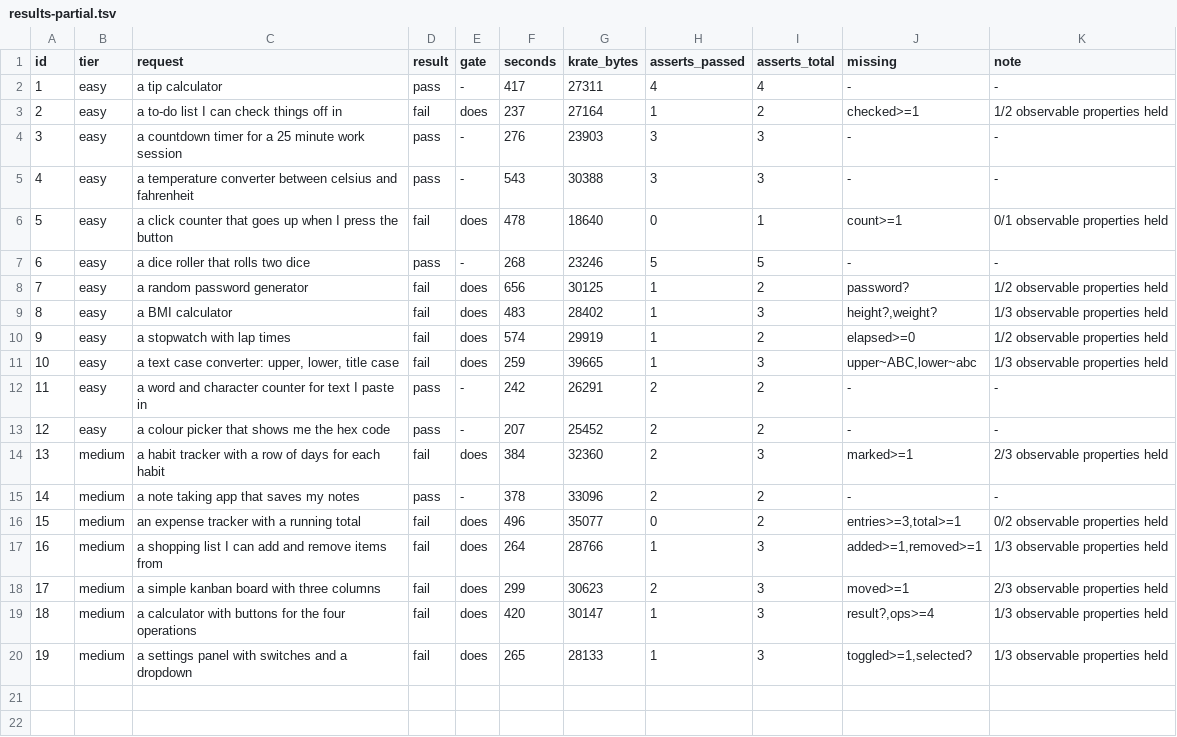
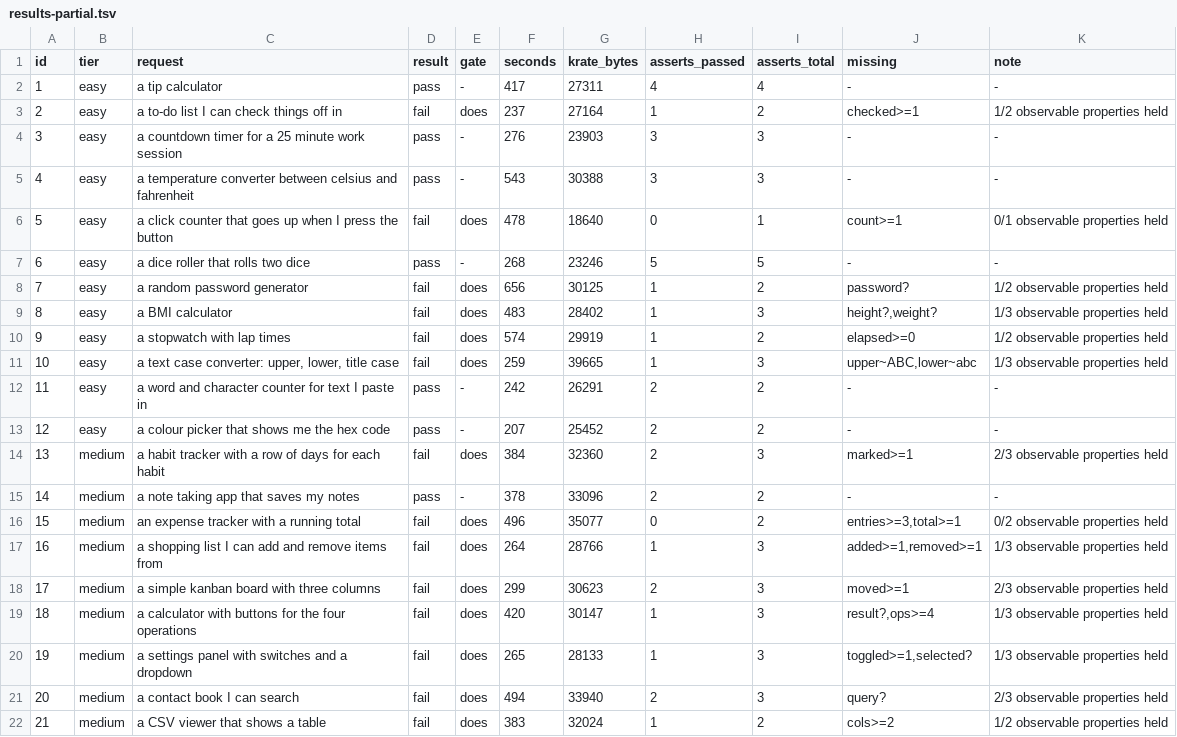
Before and after one commit to incyashraj/krate, a TSV file: evidence/benchmark/2026-08-12/results-partial.tsv, drawn as a sheet.

Commit message:
Correct the naming fix: 75% of corpus keys cannot be derived from the request
Request 20 disproved the rule I shipped two hours ago. A contact book
searched, matched, added, selected and used SQLite -- then failed one assert
because it called the search term `search` where the corpus wanted `query`.
The request is "a contact book I can search", so by my own rule -- "use the
request's own word" -- the app was right and the corpus was wrong.

Swept the corpus: 79 of 105 keys do not appear in their own request text.
`bill` is not in "a tip calculator", `die1` is not in "a dice roller that
rolls two dice", `remaining` is not in "a countdown timer". Three quarters of
the expected names are unguessable, so no teaching can make an app match
them, and my prediction that the fix would close the tier gap was wrong
before it was tested.

The guidance now says what an app can actually do: prefer the ordinary word
for the quantity, keep units and currency symbols out of numbers, and when a
name is genuinely ambiguous print both -- `query` and `search` -- because
extra lines cost nothing and a missing one is invisible.

The rest is the harness's problem, not the app's: an assert should accept
alternatives, or the corpus should publish the names it expects. Recorded in
K-103 and in the live classification, including that the earlier tier-gap
note inherits the flaw.

```diff
--- a/evidence/benchmark/2026-08-12/results-partial.tsv
+++ b/evidence/benchmark/2026-08-12/results-partial.tsv
@@ -20 +20,3 @@ id	tier	request	result	gate	seconds	krate_bytes	asserts_passed	asserts_total	mis
 19	medium	a settings panel with switches and a dropdown	fail	does	265	28133	1	3	toggled>=1,selected?	1/3 observable properties held
+20	medium	a contact book I can search	fail	does	494	33940	2	3	query?	2/3 observable properties held
+21	medium	a CSV viewer that shows a table	fail	does	383	32024	1	2	cols>=2	1/2 observable properties held
```
Also changed, not shown: 3 other files.
